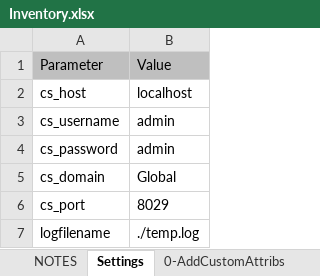
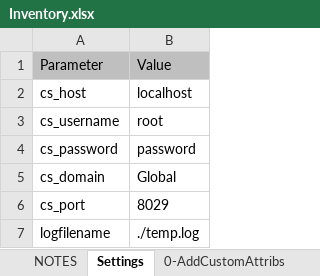
Before and after one commit to QualiSystemsLab/Inventory-Utilities, an Excel workbook: Inventory.xlsx, sheet Settings, drawn as a sheet; values as stored, in another font and other column widths than the file's, no borders; the diff names each change by its address in the sheet, - before the commit and + after, or states it on an @@ line.

```diff
--- a/Inventory.xlsx (sheet Settings)
+++ b/Inventory.xlsx (sheet Settings)
-B3: admin
+B3: root
-B4: admin
+B4: password
```
Also changed, not shown: sheet 1-CreateAndAutoLoad, sheet 2-SetAttributes, sheet 3-SetConnections, sheet 4-ListConnections, 5 other files.
